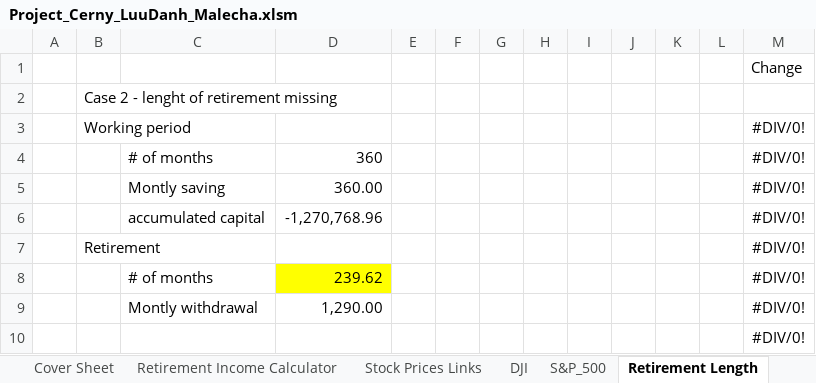
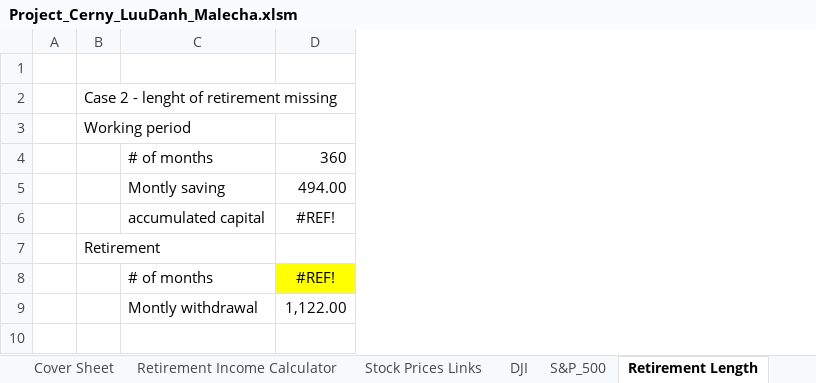
Before and after one commit to luutomas/financial-modelling-with-VBA, an Excel workbook: Project_Cerny_LuuDanh_Malecha.xlsm, sheet Retirement Length, drawn as a sheet; only a part is shown; values as stored, in another font and other column widths than the file's, no borders; removed rows and columns are numbered as before the commit, all else as after; the diff covers the shown part only; the diff names each change by its address in the sheet, - before the commit and + after, or states it on an @@ line.

Commit message:
Add Reset All

```diff
--- a/Project_Cerny_LuuDanh_Malecha.xlsm (sheet Retirement Length)
+++ b/Project_Cerny_LuuDanh_Malecha.xlsm (sheet Retirement Length)
-column D, rows 4-9: 360 | 360.00 | -1,270,768.96 |  | 239.62 | 1,290.00
-column E, empty
-column F, empty
-column G, empty
-column H, empty
-column I, empty
-column J, empty
-column K, empty
-column L, empty
-column M, rows 1-10: Change |  | #DIV/0! | #DIV/0! | #DIV/0! | #DIV/0! | #DIV/0! | #DIV/0! | #DIV/0! | #DIV/0!
+column D, rows 4-9: 360 | 494.00 | #REF! |  | #REF! | 1,122.00
```
Also changed, not shown: 409 removed rows elsewhere in this sheet, charts or pictures.
